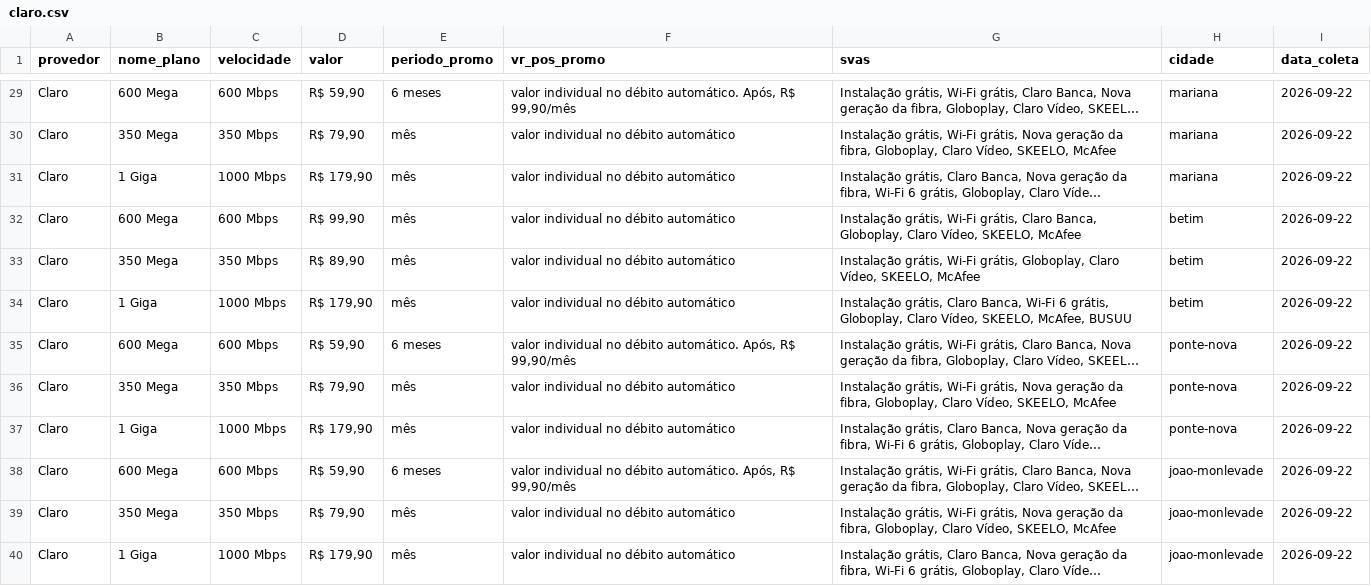
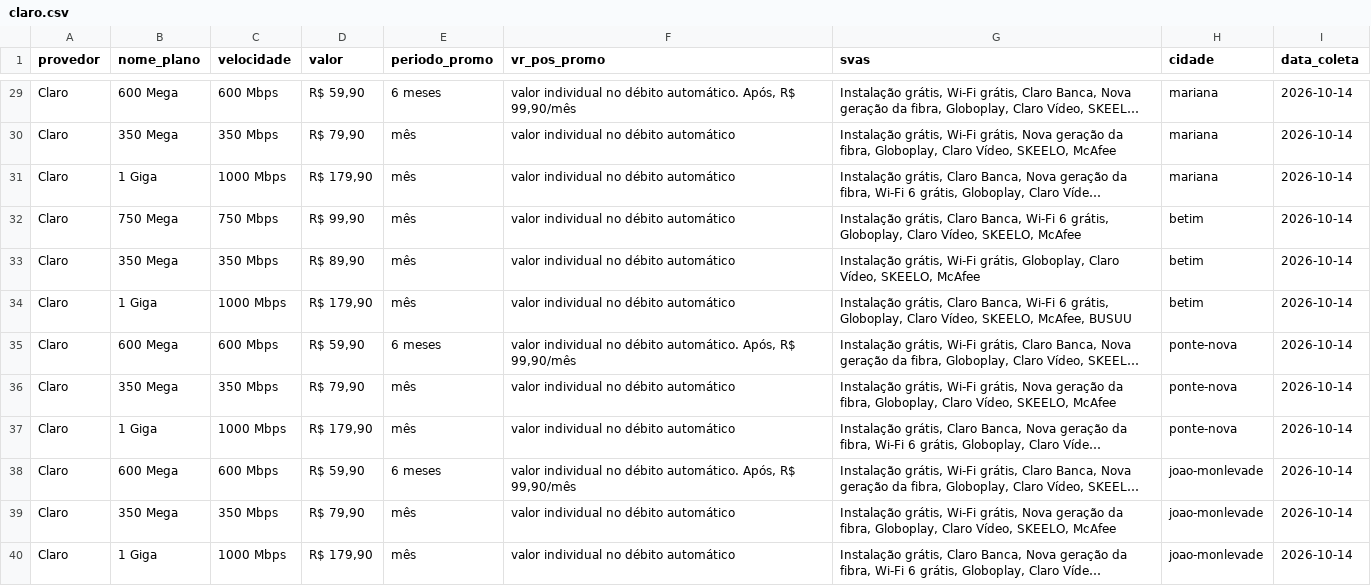
Before and after one commit to rgelsp/ws_scraping_planos, a CSV file: data/scraped/claro.csv, drawn as a sheet; only a part is shown, gaps mark what is left out; long unchanged cells end in …; the diff covers the shown part only; the diff names each change by its address in the sheet, - before the commit and + after, or states it on an @@ line.

```diff
--- a/data/scraped/claro.csv
+++ b/data/scraped/claro.csv
-I29:I40 (data_coleta): 2026-09-22
+I29:I40 (data_coleta): 2026-10-14
-B32 (nome_plano): 600 Mega
+B32 (nome_plano): 750 Mega
-C32 (velocidade): 600 Mbps
+C32 (velocidade): 750 Mbps
-G32 (svas): Instalação grátis, Wi-Fi grátis, Claro Banca, Globoplay, Claro…
+G32 (svas): Instalação grátis, Claro Banca, Wi-Fi 6 grátis, Globoplay, Claro…
```
Also changed, not shown: 49 edited cells elsewhere in this file, data/flat/ALGAR.csv, data/flat/NIO.csv, 38 other files.
